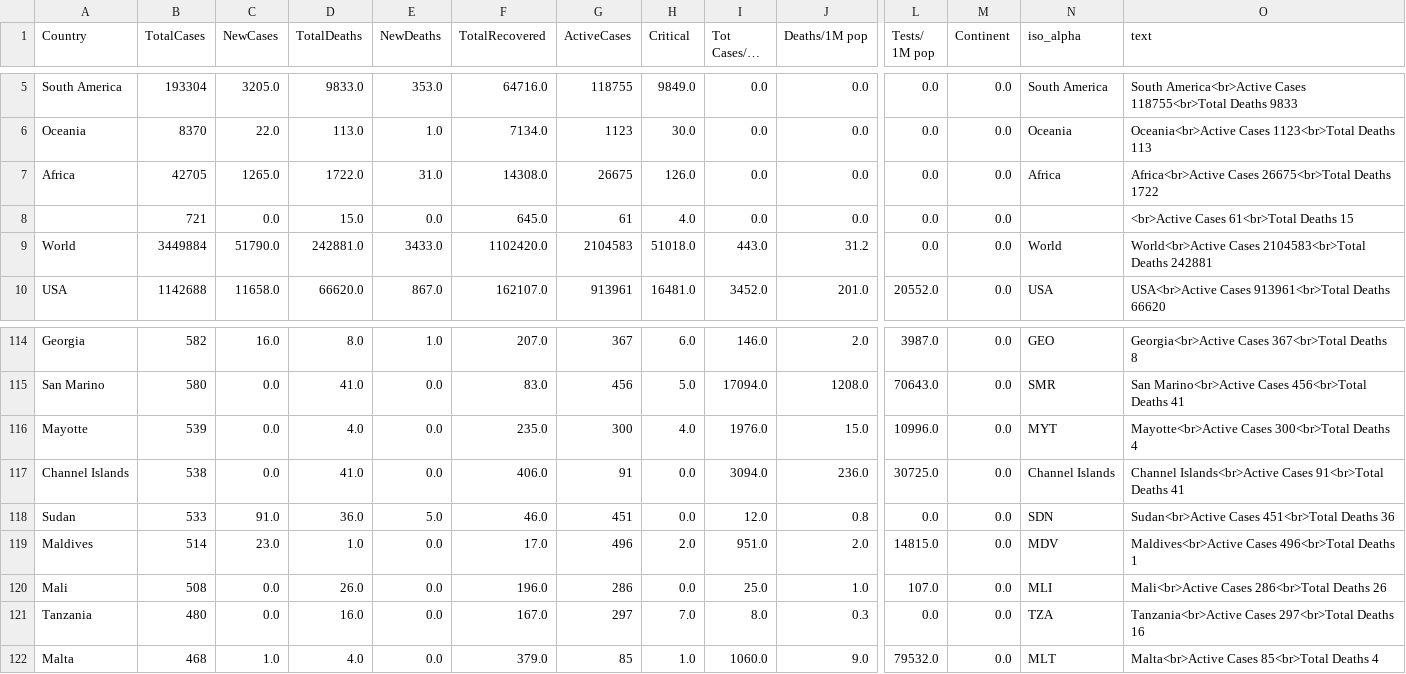
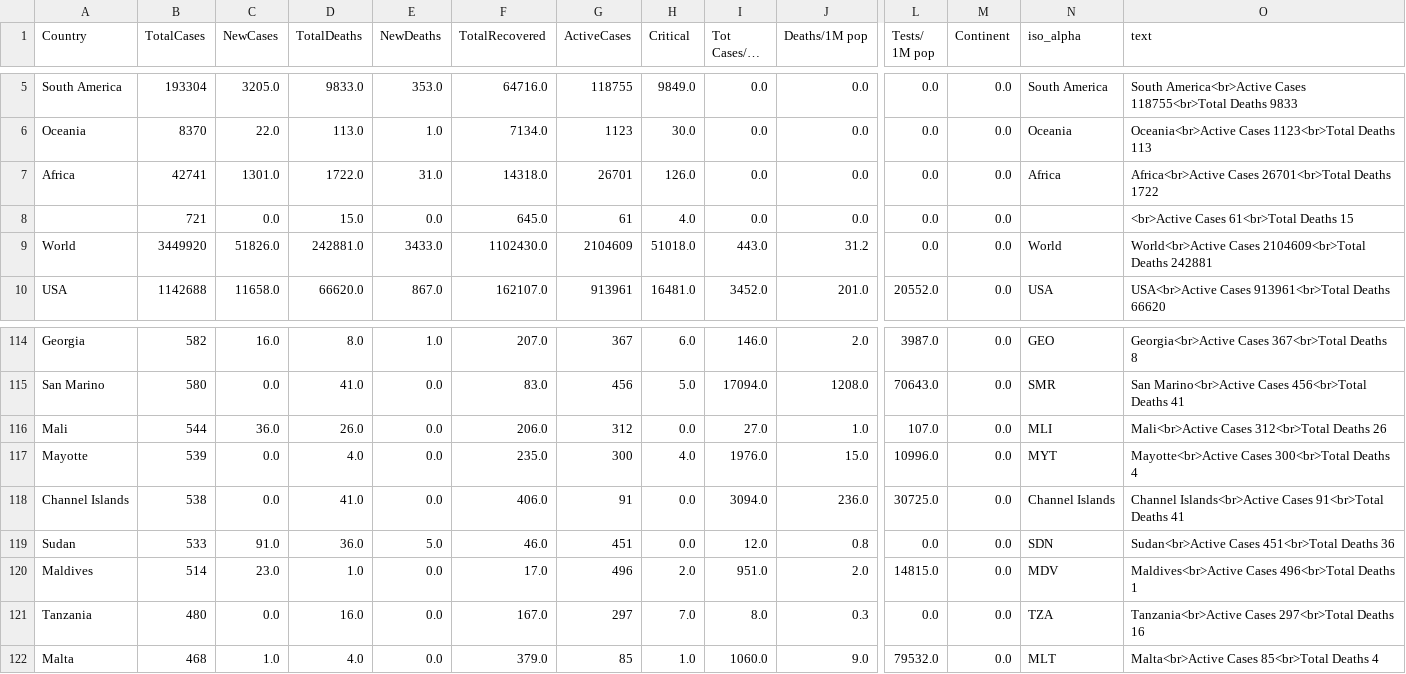
Before and after one commit to amtam0/coronavirus-world-map, a CSV file: static/data/corona.csv, drawn as a sheet; only a part is shown, gaps mark what is left out; long unchanged cells end in …; removed rows and columns are numbered as before the commit, all else as after; rows hold the shown columns only; the diff names each change by its address in the sheet, - before the commit and + after, or states it on an @@ line.

Commit message:
update datatable

```diff
--- a/static/data/corona.csv
+++ b/static/data/corona.csv
-B7 (TotalCases): 42705
+B7 (TotalCases): 42741
-C7 (NewCases): 1265.0
+C7 (NewCases): 1301.0
-F7 (TotalRecovered): 14308.0
+F7 (TotalRecovered): 14318.0
-G7 (ActiveCases): 26675
+G7 (ActiveCases): 26701
-O7 (text): Africa<br>Active Cases 26675<br>Total Deaths 1722
+O7 (text): Africa<br>Active Cases 26701<br>Total Deaths 1722
-B9 (TotalCases): 3449884
+B9 (TotalCases): 3449920
-C9 (NewCases): 51790.0
+C9 (NewCases): 51826.0
-F9 (TotalRecovered): 1102420.0
+F9 (TotalRecovered): 1102430.0
-G9 (ActiveCases): 2104583
+G9 (ActiveCases): 2104609
-O9 (text): World<br>Active Cases 2104583<br>Total Deaths 242881
+O9 (text): World<br>Active Cases 2104609<br>Total Deaths 242881
+row 116: Mali | 544 | 36.0 | 26.0 | 0.0 | 206.0 | 312 | 0.0 | 27.0 | 1.0 | 107.0 | 0.0 | MLI | Mali<br>Active Cases 312<br>Total Deaths 26
-row 120: Mali | 508 | 0.0 | 26.0 | 0.0 | 196.0 | 286 | 0.0 | 25.0 | 1.0 | 107.0 | 0.0 | MLI | Mali<br>Active Cases 286<br>Total Deaths 26
```
